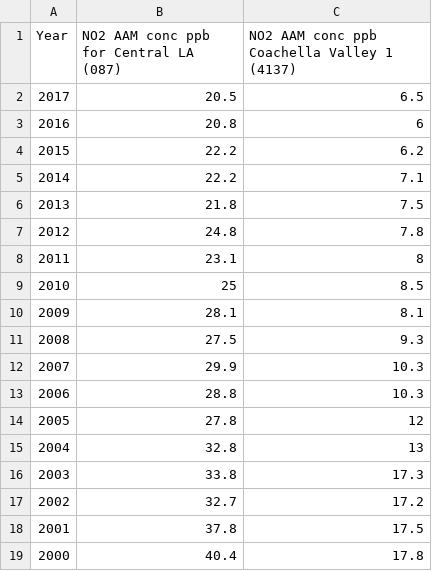
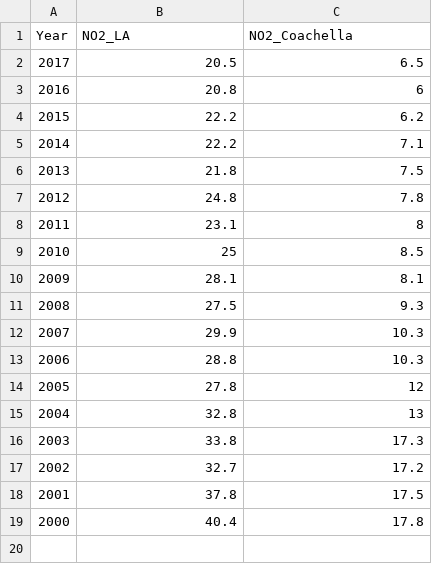
Before and after one commit to msleckman/esm232-project, a CSV file: SCAQMD data raw.csv, drawn as a sheet.

Commit message:
Update SCAQMD data raw.csv

```diff
--- a/SCAQMD data raw.csv
+++ b/SCAQMD data raw.csv
@@ -1,2 +1,2 @@
-Year,NO2 AAM conc ppb for Central LA (087),NO2 AAM conc ppb Coachella Valley 1 (4137)
+Year,NO2_LA,NO2_Coachella
 2017,20.5,6.5
```
